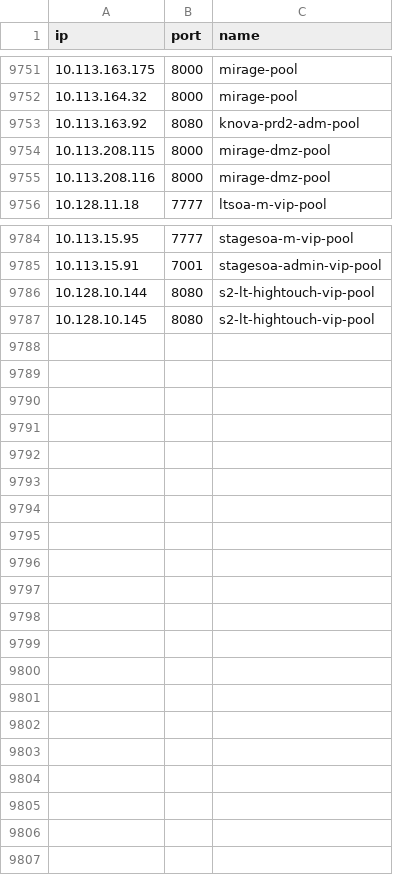
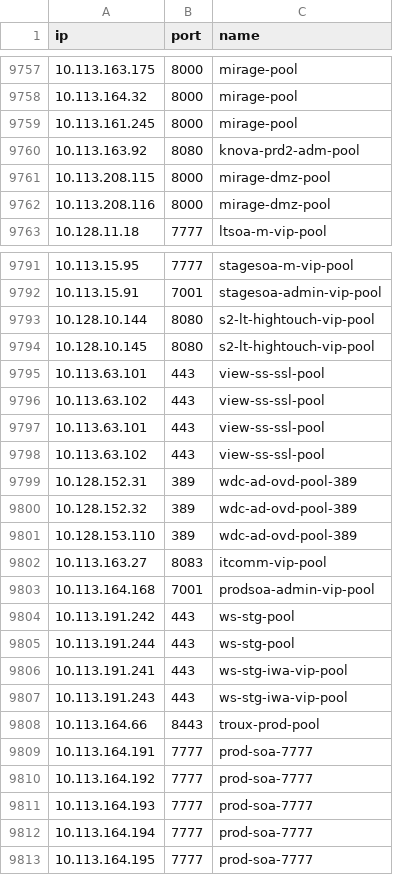
Before and after one commit to vijayajyothi/planning, a CSV file: csv_data/f5/f5_node_capacity.csv, drawn as a sheet; only a part is shown, gaps mark what is left out; the diff covers the shown part only; the diff names each change by its address in the sheet, - before the commit and + after, or states it on an @@ line.

```diff
--- a/csv_data/f5/f5_node_capacity.csv
+++ b/csv_data/f5/f5_node_capacity.csv
+row 9759: 10.113.161.245 | 8000 | mirage-pool
+row 9795: 10.113.63.101 | 443 | view-ss-ssl-pool
+row 9796: 10.113.63.102 | 443 | view-ss-ssl-pool
+row 9797: 10.113.63.101 | 443 | view-ss-ssl-pool
+row 9798: 10.113.63.102 | 443 | view-ss-ssl-pool
+row 9799: 10.128.152.31 | 389 | wdc-ad-ovd-pool-389
+row 9800: 10.128.152.32 | 389 | wdc-ad-ovd-pool-389
+row 9801: 10.128.153.110 | 389 | wdc-ad-ovd-pool-389
+row 9802: 10.113.163.27 | 8083 | itcomm-vip-pool
+row 9803: 10.113.164.168 | 7001 | prodsoa-admin-vip-pool
+row 9804: 10.113.191.242 | 443 | ws-stg-pool
+row 9805: 10.113.191.244 | 443 | ws-stg-pool
+row 9806: 10.113.191.241 | 443 | ws-stg-iwa-vip-pool
+row 9807: 10.113.191.243 | 443 | ws-stg-iwa-vip-pool
+row 9808: 10.113.164.66 | 8443 | troux-prod-pool
+row 9809: 10.113.164.191 | 7777 | prod-soa-7777
+row 9810: 10.113.164.192 | 7777 | prod-soa-7777
+row 9811: 10.113.164.193 | 7777 | prod-soa-7777
+row 9812: 10.113.164.194 | 7777 | prod-soa-7777
+row 9813: 10.113.164.195 | 7777 | prod-soa-7777
```
Also changed, not shown: 6 added rows elsewhere in this file, csv_data/f5/f5.csv, csv_data/f5/f5_pool_capacity.csv, 13 other files.
